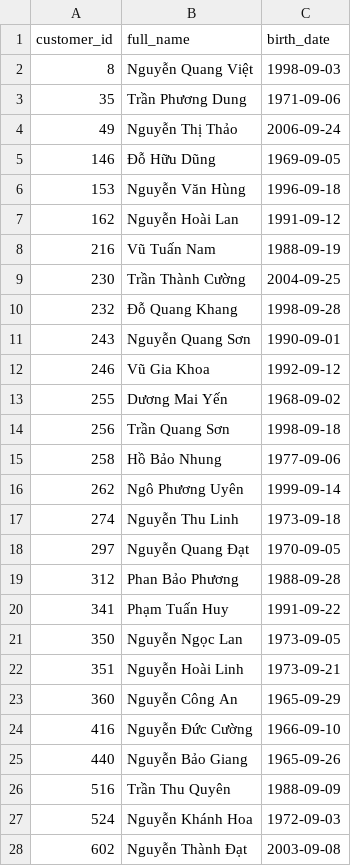
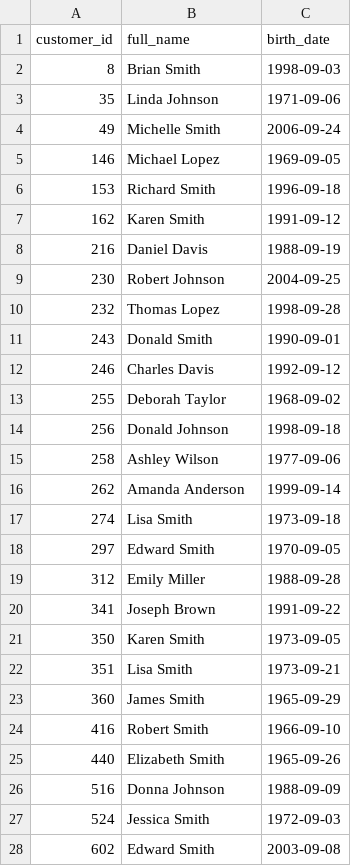
Before and after one commit to minhaics/sql-thinking-book-for-beginer, a CSV file: expected/M15.csv, drawn as a sheet; only a part is shown; the diff covers the shown part only.

Commit message:
feat: localize dataset to US market (MetroMart, US states, international names)

```diff
--- a/expected/M15.csv
+++ b/expected/M15.csv
@@ -1,28 +1,28 @@
 customer_id,full_name,birth_date
-8,Nguyễn Quang Việt,1998-09-03
-35,Trần Phương Dung,1971-09-06
-49,Nguyễn Thị Thảo,2006-09-24
-146,Đỗ Hữu Dũng,1969-09-05
-153,Nguyễn Văn Hùng,1996-09-18
-162,Nguyễn Hoài Lan,1991-09-12
-216,Vũ Tuấn Nam,1988-09-19
-230,Trần Thành Cường,2004-09-25
-232,Đỗ Quang Khang,1998-09-28
-243,Nguyễn Quang Sơn,1990-09-01
-246,Vũ Gia Khoa,1992-09-12
-255,Dương Mai Yến,1968-09-02
-256,Trần Quang Sơn,1998-09-18
-258,Hồ Bảo Nhung,1977-09-06
-262,Ngô Phương Uyên,1999-09-14
-274,Nguyễn Thu Linh,1973-09-18
-297,Nguyễn Quang Đạt,1970-09-05
-312,Phan Bảo Phương,1988-09-28
-341,Phạm Tuấn Huy,1991-09-22
-350,Nguyễn Ngọc Lan,1973-09-05
-351,Nguyễn Hoài Linh,1973-09-21
-360,Nguyễn Công An,1965-09-29
-416,Nguyễn Đức Cường,1966-09-10
-440,Nguyễn Bảo Giang,1965-09-26
-516,Trần Thu Quyên,1988-09-09
-524,Nguyễn Khánh Hoa,1972-09-03
-602,Nguyễn Thành Đạt,2003-09-08
+8,Brian Smith,1998-09-03
+35,Linda Johnson,1971-09-06
+49,Michelle Smith,2006-09-24
+146,Michael Lopez,1969-09-05
+153,Richard Smith,1996-09-18
+162,Karen Smith,1991-09-12
+216,Daniel Davis,1988-09-19
+230,Robert Johnson,2004-09-25
+232,Thomas Lopez,1998-09-28
+243,Donald Smith,1990-09-01
+246,Charles Davis,1992-09-12
+255,Deborah Taylor,1968-09-02
+256,Donald Johnson,1998-09-18
+258,Ashley Wilson,1977-09-06
+262,Amanda Anderson,1999-09-14
+274,Lisa Smith,1973-09-18
+297,Edward Smith,1970-09-05
+312,Emily Miller,1988-09-28
+341,Joseph Brown,1991-09-22
+350,Karen Smith,1973-09-05
+351,Lisa Smith,1973-09-21
+360,James Smith,1965-09-29
+416,Robert Smith,1966-09-10
+440,Elizabeth Smith,1965-09-26
+516,Donna Johnson,1988-09-09
+524,Jessica Smith,1972-09-03
+602,Edward Smith,2003-09-08
```
Also changed, not shown: 106 edited cells elsewhere in this file, expected/E03.csv, expected/E18.csv, 23 other files.
